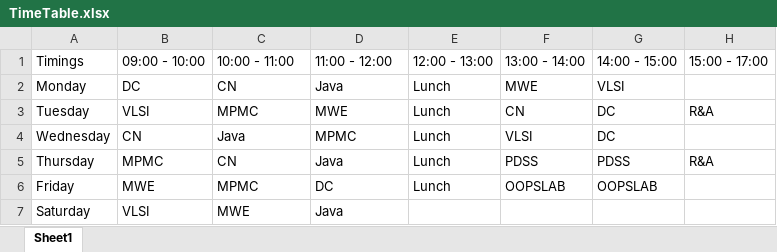
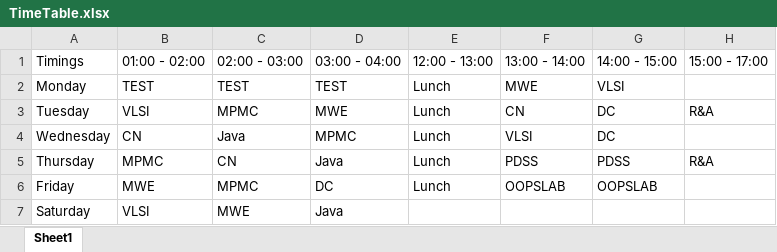
Before and after one commit to koteshrv/googlemeet-telegrambot, an Excel workbook: TimeTable.xlsx, sheet Sheet1, drawn as a sheet; values as stored, in another font and other column widths than the file's, no borders; the diff names each change by its address in the sheet, - before the commit and + after, or states it on an @@ line.

Commit message:
modified main and added joining and leaving time fetcher

```diff
--- a/TimeTable.xlsx (sheet Sheet1)
+++ b/TimeTable.xlsx (sheet Sheet1)
-B1: 09:00 - 10:00
+B1: 01:00 - 02:00
-C1: 10:00 - 11:00
+C1: 02:00 - 03:00
-D1: 11:00 - 12:00
+D1: 03:00 - 04:00
-B2: DC
+B2: TEST
-C2: CN
+C2: TEST
-D2: Java
+D2: TEST
```
Also changed, not shown: 4 other files.
